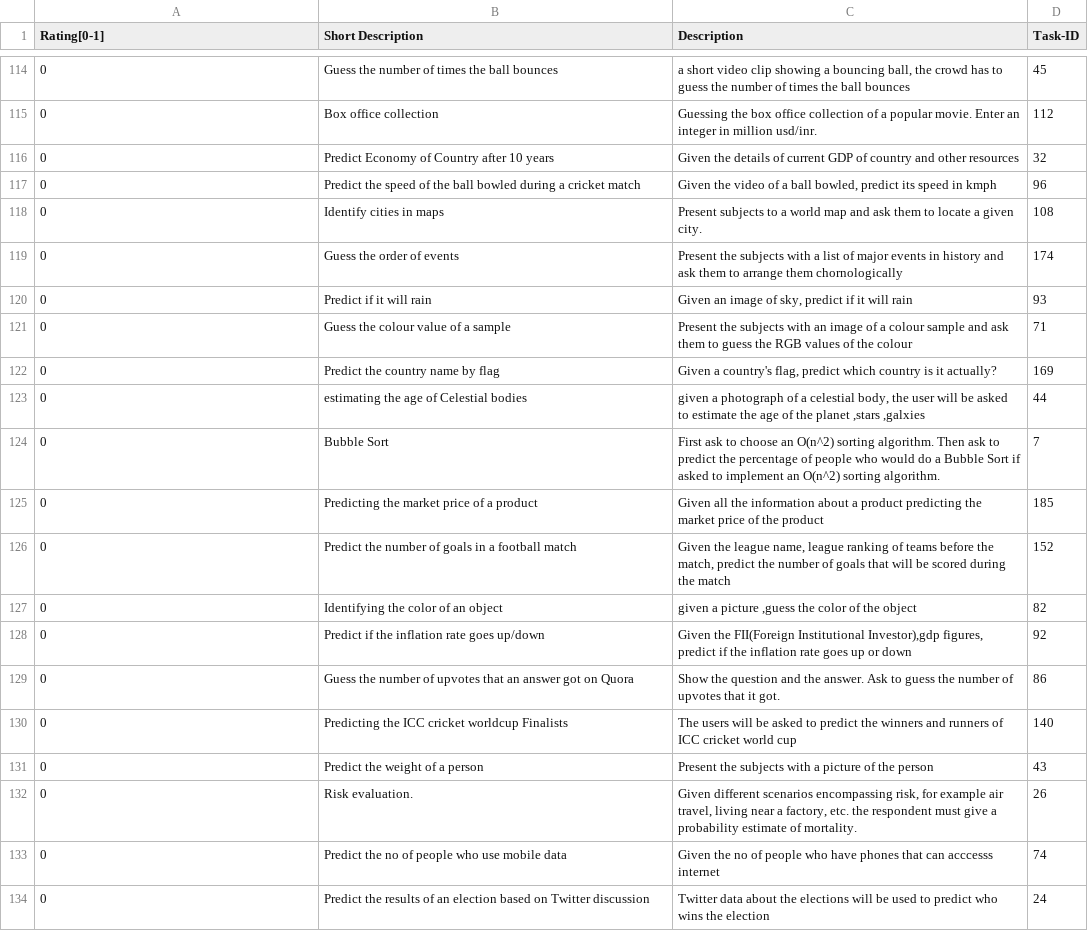
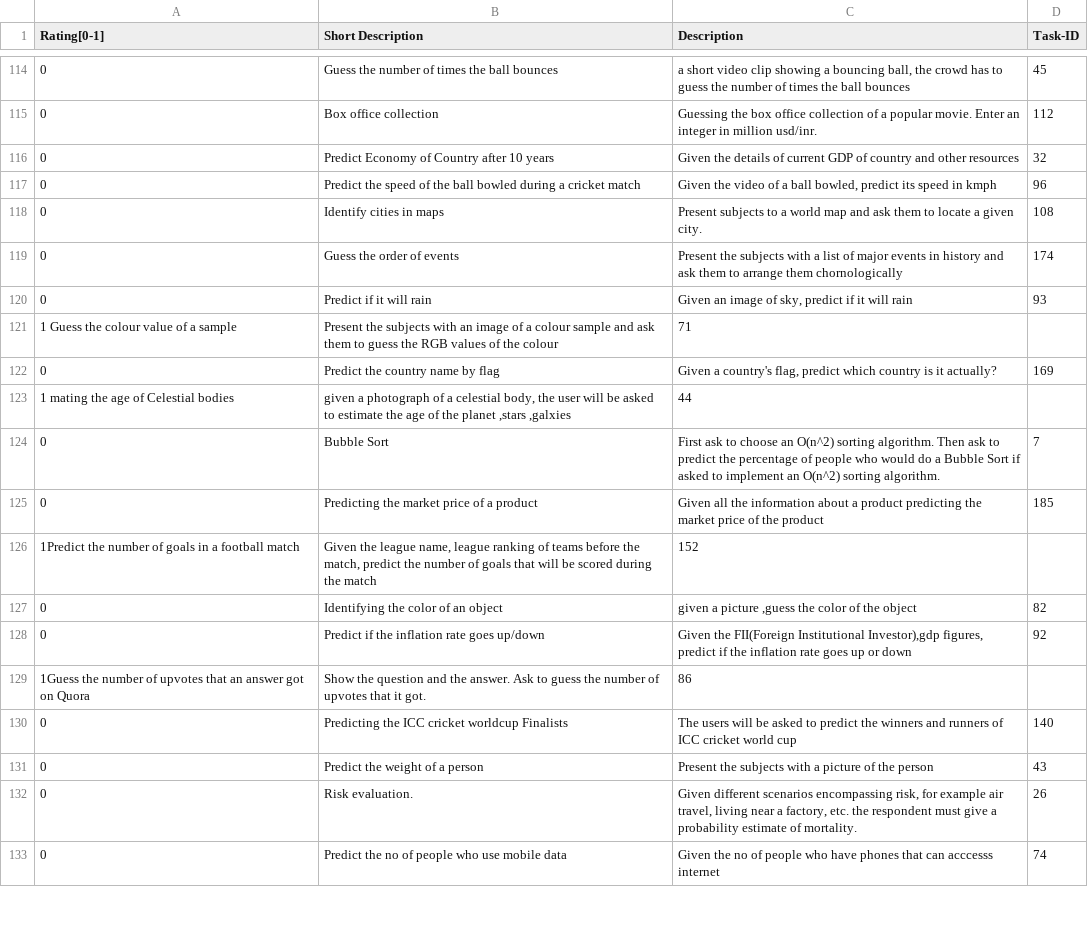
Before and after one commit to yatharthsharma/crowds, a TSV file: hw/assignment_2/submissions/priya0917.tsv, drawn as a sheet; only a part is shown, gaps mark what is left out; removed rows and columns are numbered as before the commit, all else as after; the diff covers the shown part only; the diff names each change by its address in the sheet, - before the commit and + after, or states it on an @@ line.

Commit message:
Update priya0917.tsv

```diff
--- a/hw/assignment_2/submissions/priya0917.tsv
+++ b/hw/assignment_2/submissions/priya0917.tsv
-row 121: 0 | Guess the colour value of a sample | Present the subjects with an image of a colour sample and ask them to guess the RGB values of the colour | 71
+row 121: 1 Guess the colour value of a sample | Present the subjects with an image of a colour sample and ask them to guess the RGB values of the colour | 71
-row 123: 0 | estimating the age of Celestial bodies | given a photograph of a celestial body, the user will be asked to estimate the age of the planet ,stars ,galxies | 44
+row 123: 1 mating the age of Celestial bodies | given a photograph of a celestial body, the user will be asked to estimate the age of the planet ,stars ,galxies | 44
-row 126: 0 | Predict the number of goals in a football match | Given the league name, league ranking of teams before the match, predict the number of goals that will be scored during the match | 152
+row 126: 1Predict the number of goals in a football match | Given the league name, league ranking of teams before the match, predict the number of goals that will be scored during the match | 152
-row 129: 0 | Guess the number of upvotes that an answer got on Quora | Show the question and the answer. Ask to guess the number of upvotes that it got. | 86
+row 129: 1Guess the number of upvotes that an answer got on Quora | Show the question and the answer. Ask to guess the number of upvotes that it got. | 86
-row 134: 0 | Predict the results of an election based on Twitter discussion | Twitter data about the elections will be used to predict who wins the election | 24
```
Also changed, not shown: 19 added rows, 18 removed rows and 31 edited cells elsewhere in this file.
